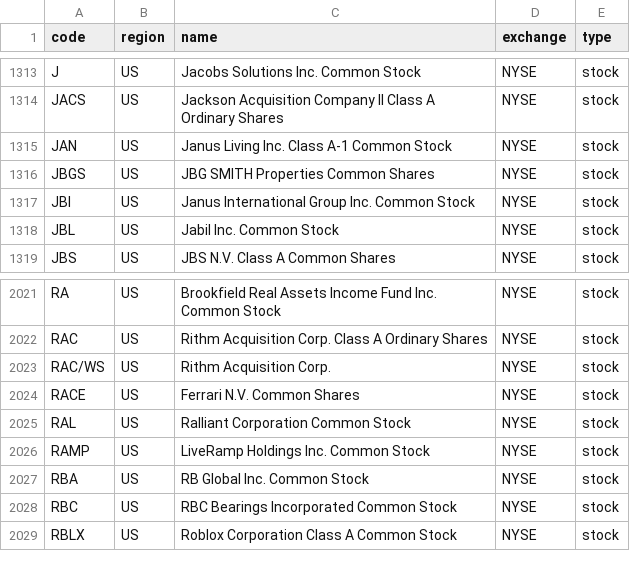
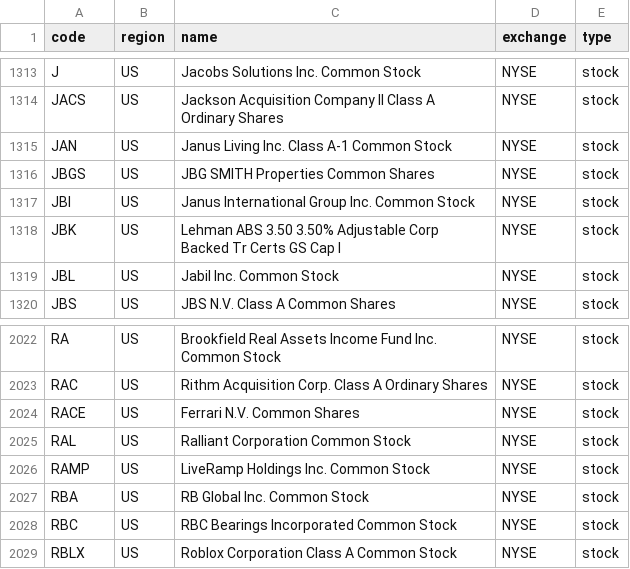
Before and after one commit to irachex/open-stock-data, a CSV file: symbols/NYSE.csv, drawn as a sheet; only a part is shown, gaps mark what is left out; removed rows and columns are numbered as before the commit, all else as after; the diff names each change by its address in the sheet, - before the commit and + after, or states it on an @@ line.

```diff
--- a/symbols/NYSE.csv
+++ b/symbols/NYSE.csv
+row 1318: JBK | US | Lehman ABS 3.50 3.50% Adjustable Corp Backed Tr Certs GS Cap I | NYSE | stock
-row 2023: RAC/WS | US | Rithm Acquisition Corp. | NYSE | stock
```
Also changed, not shown: symbols/BSE.csv, symbols/HKEX.csv, 3 other files.
